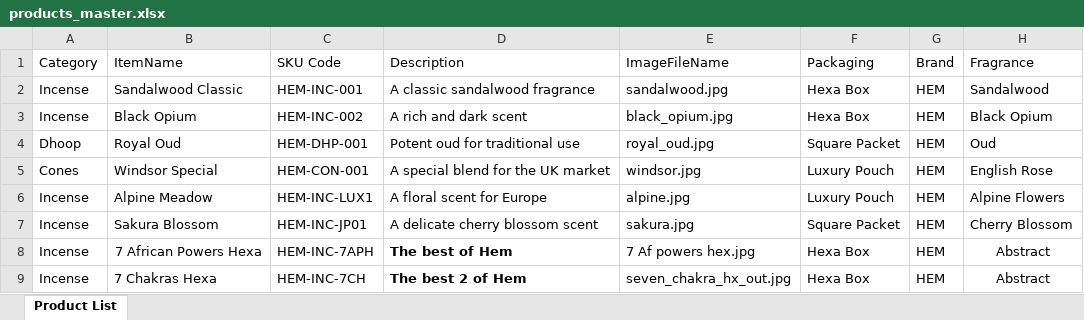
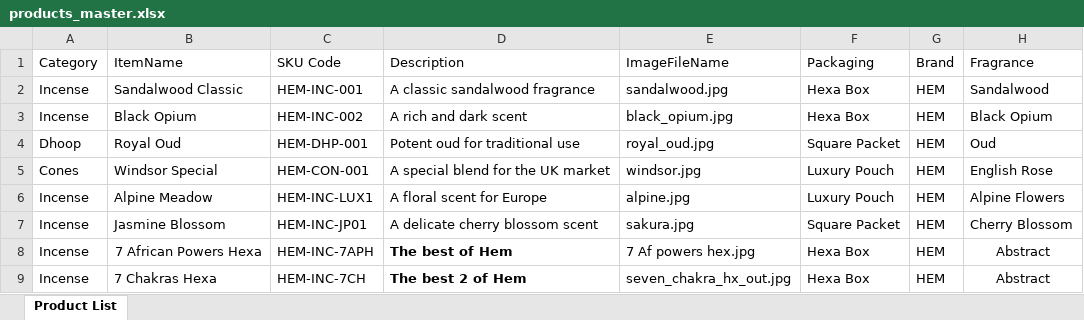
Before and after one commit to svc-max/hem-catalogue-app, an Excel workbook: products_master.xlsx, sheet Product List, drawn as a sheet; values as stored, in another font and other column widths than the file's, no borders; the diff names each change by its address in the sheet, - before the commit and + after, or states it on an @@ line.

```diff
--- a/products_master.xlsx (sheet Product List)
+++ b/products_master.xlsx (sheet Product List)
-B7 (ItemName): Sakura Blossom
+B7 (ItemName): Jasmine Blossom
```
Also changed, not shown: 4 other files.
